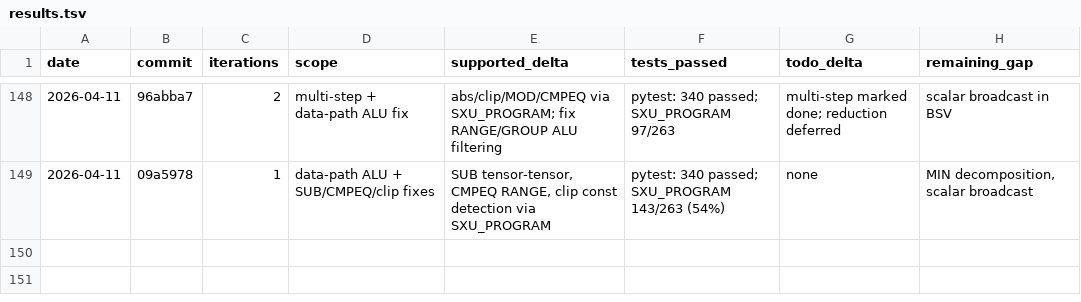
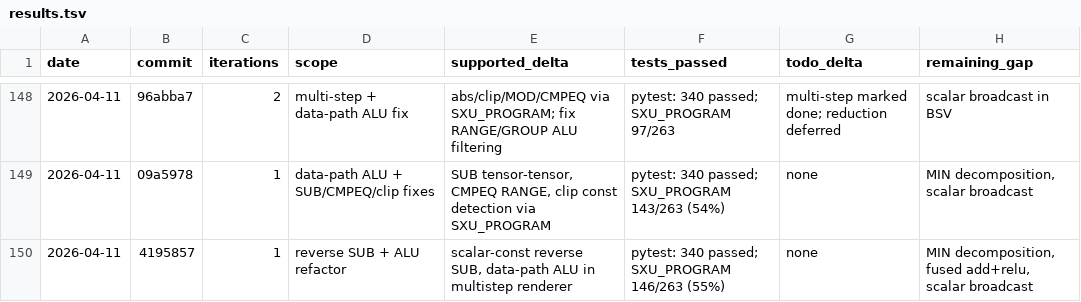
Before and after one commit to hanw/tinytpu, a TSV file: results.tsv, drawn as a sheet; only a part is shown, gaps mark what is left out.

Commit message:
tinytpu: SXU_PROGRAM 55%% coverage with reverse SUB migration

```diff
--- a/results.tsv
+++ b/results.tsv
@@ -149 +149,2 @@ date	commit	iterations	scope	supported_delta	tests_passed	todo_delta	remaining_g
 2026-04-11	09a5978	1	data-path ALU + SUB/CMPEQ/clip fixes	SUB tensor-tensor, CMPEQ RANGE, clip const detection via SXU_PROGRAM	pytest: 340 passed; SXU_PROGRAM 143/263 (54%)	none	MIN decomposition, scalar broadcast
+2026-04-11	4195857	1	reverse SUB + ALU refactor	scalar-const reverse SUB, data-path ALU in multistep renderer	pytest: 340 passed; SXU_PROGRAM 146/263 (55%)	none	MIN decomposition, fused add+relu, scalar broadcast
```
